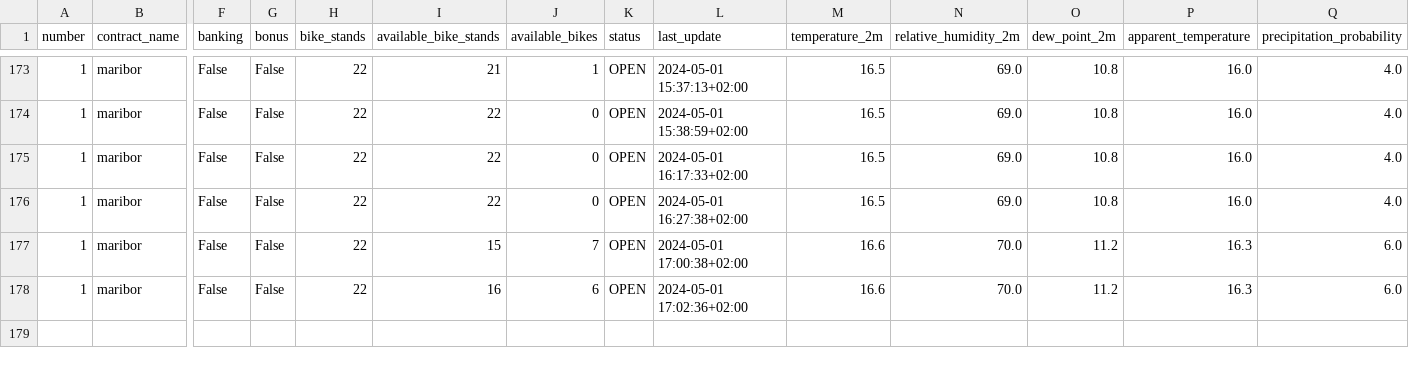
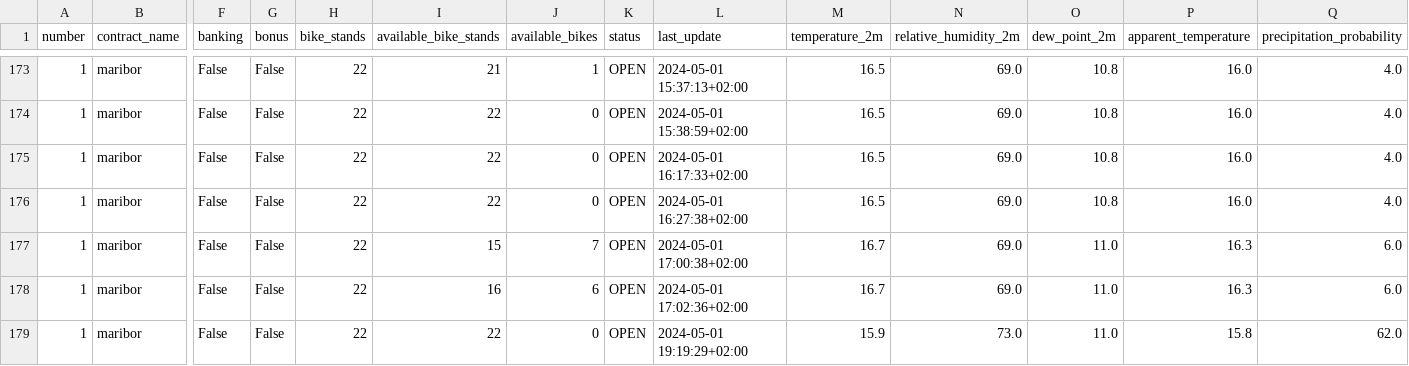
Before and after one commit to PetelinekBenjamin/strojnoucenje111, a CSV file: data/processed/GOSPOSVETSKA C - TURNERJEVA UL.csv, drawn as a sheet; only a part is shown, gaps mark what is left out; rows hold the shown columns only; the diff names each change by its address in the sheet, - before the commit and + after, or states it on an @@ line.

```diff
--- a/data/processed/GOSPOSVETSKA C - TURNERJEVA UL.csv
+++ b/data/processed/GOSPOSVETSKA C - TURNERJEVA UL.csv
-M177:M178 (temperature_2m): 16.6
+M177:M178 (temperature_2m): 16.7
-N177:N178 (relative_humidity_2m): 70.0
+N177:N178 (relative_humidity_2m): 69.0
-O177:O178 (dew_point_2m): 11.2
+O177:O178 (dew_point_2m): 11.0
+row 179: 1 | maribor | False | False | 22 | 22 | 0 | OPEN | 2024-05-01 19:19:29+02:00 | 15.9 | 73.0 | 11.0 | 15.8 | 62.0
```
Also changed, not shown: 2 other files.
